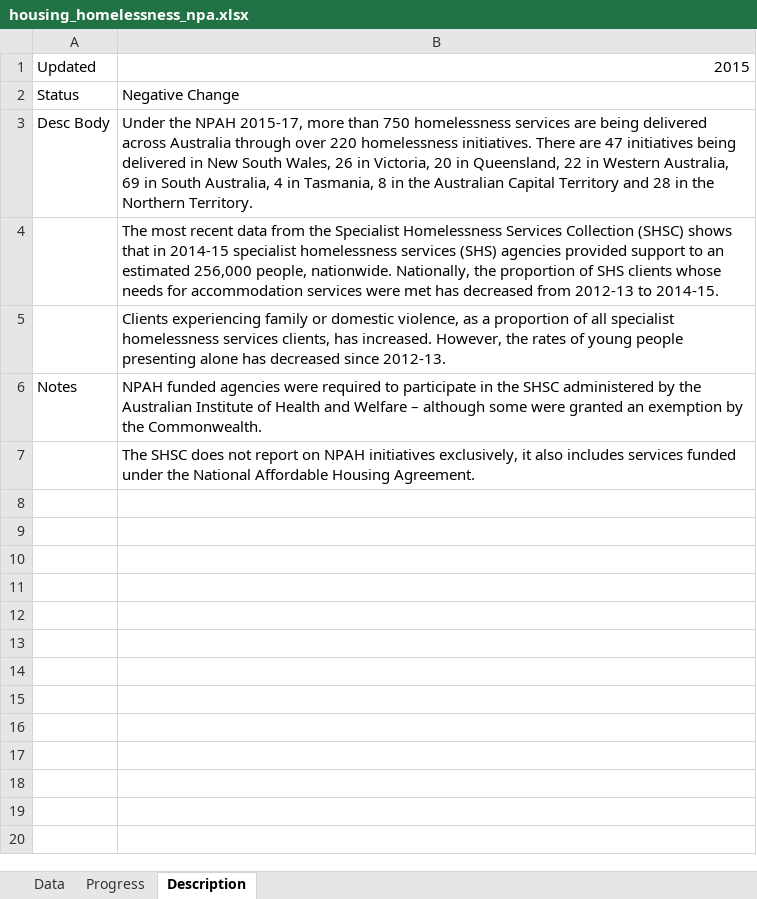
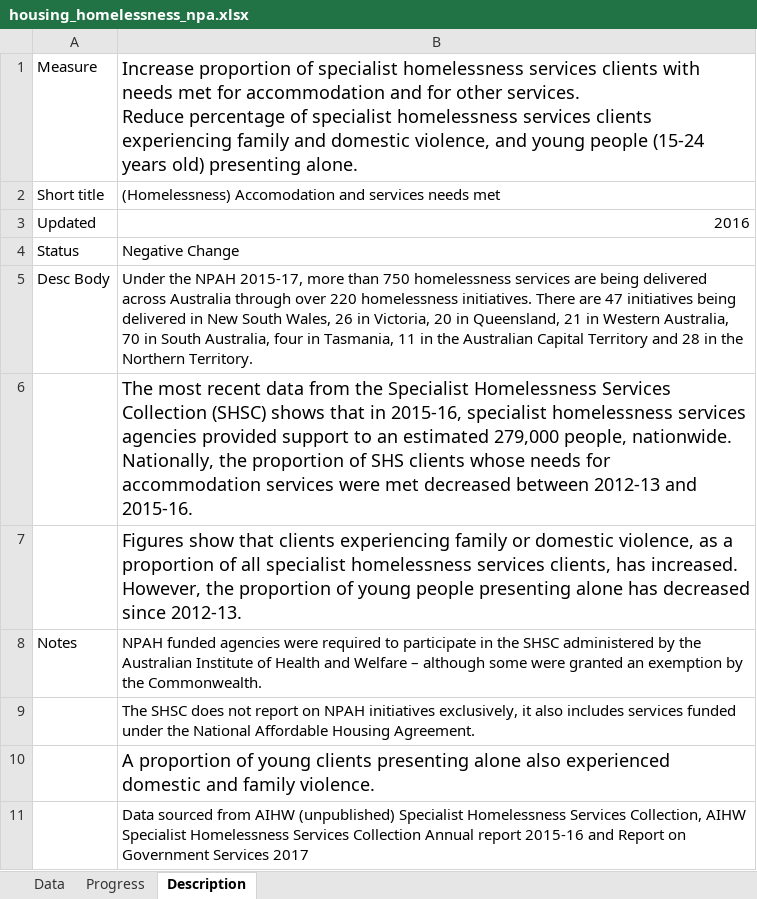
Before and after one commit to NICTA/openboard, an Excel workbook: dashboard_loader/housing_homelessness_npa_uploader/housing_homelessness_npa.xlsx, sheet Description, drawn as a sheet; values as stored, in another font and other column widths than the file's, no borders; removed rows and columns are numbered as before the commit, all else as after; ↵ is a line break in a cell; the diff names each change by its address in the sheet, - before the commit and + after, or states it on an @@ line.

```diff
--- a/dashboard_loader/housing_homelessness_npa_uploader/housing_homelessness_npa.xlsx (sheet Description)
+++ b/dashboard_loader/housing_homelessness_npa_uploader/housing_homelessness_npa.xlsx (sheet Description)
-row 1: Updated | 2015
+row 1: Measure | Increase proportion of specialist homelessness services clients with needs met for accommodation and for other services. ↵ Reduce percentage of specialist homelessness services clients experiencing family and domestic violence, and young people (15-24 years old) presenting alone.
+row 2: Short title | (Homelessness) Accomodation and services needs met
+row 3: Updated | 2016
-B5: …in Queensland, 22 in Western Australia, 69 in South Australia, 4 in Tasmania, 8 in the…
+B5: …in Queensland, 21 in Western Australia, 70 in South Australia, four in Tasmania, 11 in the…
-B6: …that in 2014-15 specialist homelessness services (SHS) agencies provided support to an estimated 256,000 people, nationwide. Nationally, the proportion of SHS clients whose needs for accommodation services were met has decreased from 2012-13 to 2014-15.
+B6: …that in 2015-16, specialist homelessness services agencies provided support to an estimated 279,000 people, nationwide. Nationally, the proportion of SHS clients whose needs for accommodation services were met decreased between 2012-13 and 2015-16.
@@ B6:B7 text size: larger @@
-B7: Clients experiencing family or domestic violence, as a proportion of all specialist homelessness services clients, has increased. However, the rates of young…
+B7: Figures show that clients experiencing family or domestic violence, as a proportion of all specialist homelessness services clients, has increased. However, the proportion of young…
+row 10:  | A proportion of young clients presenting alone also experienced domestic and family violence.
+row 11:  | Data sourced from AIHW (unpublished) Specialist Homelessness Services Collection, AIHW Specialist Homelessness Services Collection Annual report 2015-16 and Report on Government Services 2017
```
Also changed, not shown: sheet Data, sheet Progress, dashboard_loader/education_yr12_2015_uploader/education_yr12_2015.xlsx, 22 other files.
